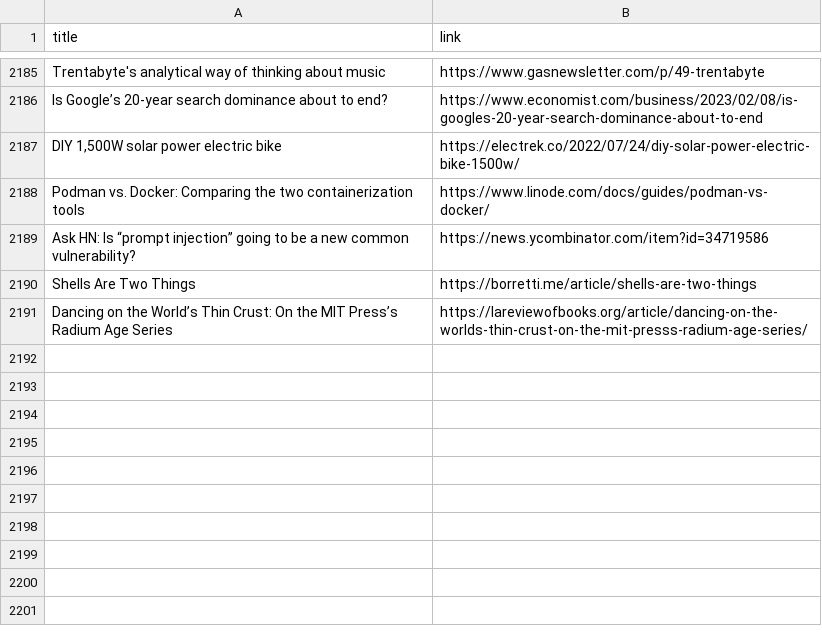
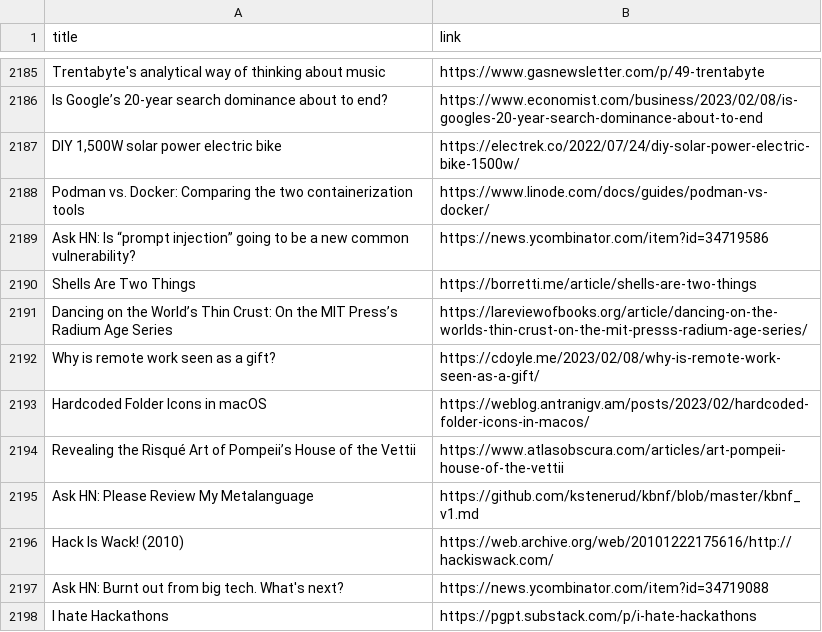
Before and after one commit to yellow-seed/aiit-bigdata-analysis-report2, a CSV file: index_output.csv, drawn as a sheet; only a part is shown, gaps mark what is left out.

Commit message:
update csv

```diff
--- a/index_output.csv
+++ b/index_output.csv
@@ -2191 +2191,8 @@ Shells Are Two Things,https://borretti.me/article/shells-are-two-things
 Dancing on the World’s Thin Crust: On the MIT Press’s Radium Age Series,https://lareviewofbooks.org/article/dancing-on-the-worlds-thin-crust-on-the-mit-presss-radium-age-series/
+Why is remote work seen as a gift?,https://cdoyle.me/2023/02/08/why-is-remote-work-seen-as-a-gift/
+Hardcoded Folder Icons in macOS,https://weblog.antranigv.am/posts/2023/02/hardcoded-folder-icons-in-macos/
+Revealing the Risqué Art of Pompeii’s House of the Vettii,https://www.atlasobscura.com/articles/art-pompeii-house-of-the-vettii
+Ask HN: Please Review My Metalanguage,https://github.com/kstenerud/kbnf/blob/master/kbnf_v1.md
+Hack Is Wack! (2010),https://web.archive.org/web/20101222175616/http://hackiswack.com/
+Ask HN: Burnt out from big tech. What's next?,https://news.ycombinator.com/item?id=34719088
+I hate Hackathons,https://pgpt.substack.com/p/i-hate-hackathons
```
